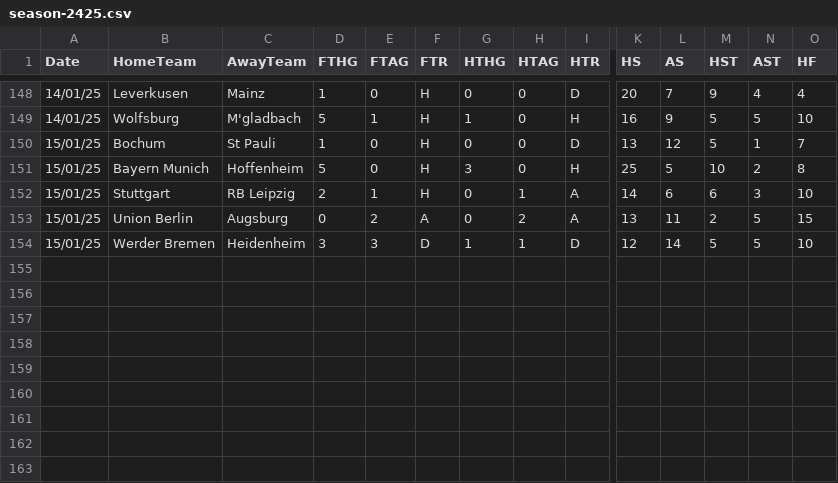
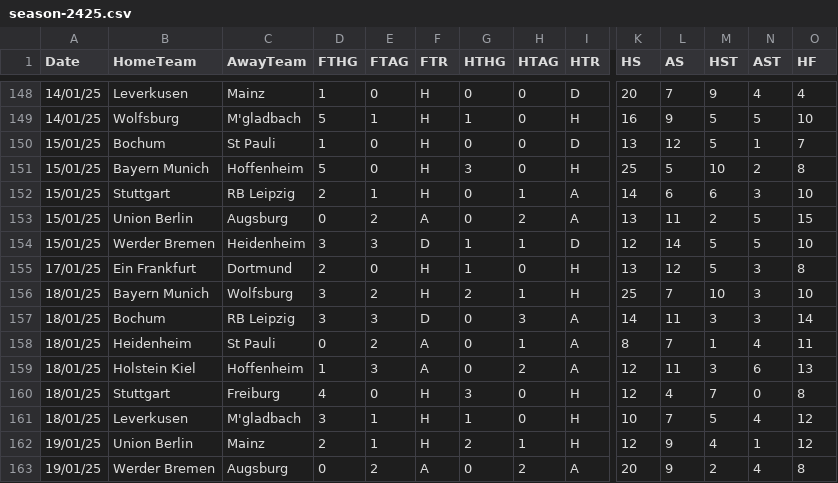
Before and after one commit to datasets/football-datasets, a CSV file: datasets/bundesliga/season-2425.csv, drawn as a sheet; only a part is shown, gaps mark what is left out; rows hold the shown columns only; the diff names each change by its address in the sheet, - before the commit and + after, or states it on an @@ line.

```diff
--- a/datasets/bundesliga/season-2425.csv
+++ b/datasets/bundesliga/season-2425.csv
+row 155: 17/01/25 | Ein Frankfurt | Dortmund | 2 | 0 | H | 1 | 0 | H | 13 | 12 | 5 | 3 | 8
+row 156: 18/01/25 | Bayern Munich | Wolfsburg | 3 | 2 | H | 2 | 1 | H | 25 | 7 | 10 | 3 | 10
+row 157: 18/01/25 | Bochum | RB Leipzig | 3 | 3 | D | 0 | 3 | A | 14 | 11 | 3 | 3 | 14
+row 158: 18/01/25 | Heidenheim | St Pauli | 0 | 2 | A | 0 | 1 | A | 8 | 7 | 1 | 4 | 11
+row 159: 18/01/25 | Holstein Kiel | Hoffenheim | 1 | 3 | A | 0 | 2 | A | 12 | 11 | 3 | 6 | 13
+row 160: 18/01/25 | Stuttgart | Freiburg | 4 | 0 | H | 3 | 0 | H | 12 | 4 | 7 | 0 | 8
+row 161: 18/01/25 | Leverkusen | M'gladbach | 3 | 1 | H | 1 | 0 | H | 10 | 7 | 5 | 4 | 12
+row 162: 19/01/25 | Union Berlin | Mainz | 2 | 1 | H | 2 | 1 | H | 12 | 9 | 4 | 1 | 12
+row 163: 19/01/25 | Werder Bremen | Augsburg | 0 | 2 | A | 0 | 2 | A | 20 | 9 | 2 | 4 | 8
```
Also changed, not shown: datasets/la-liga/season-2425.csv, datasets/ligue-1/season-2425.csv, 2 other files.
